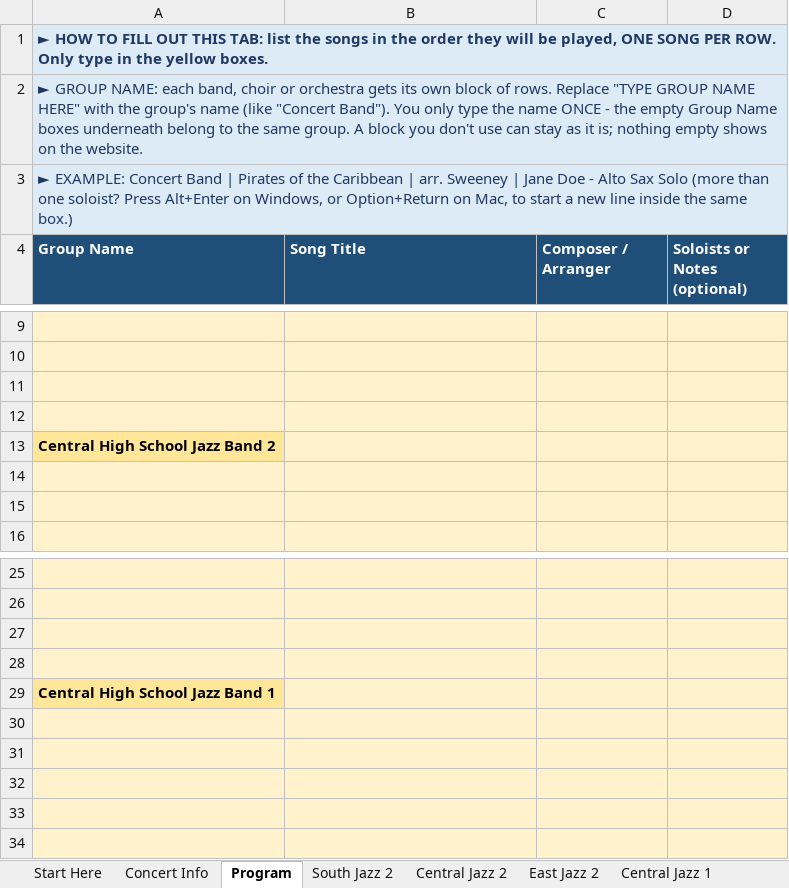
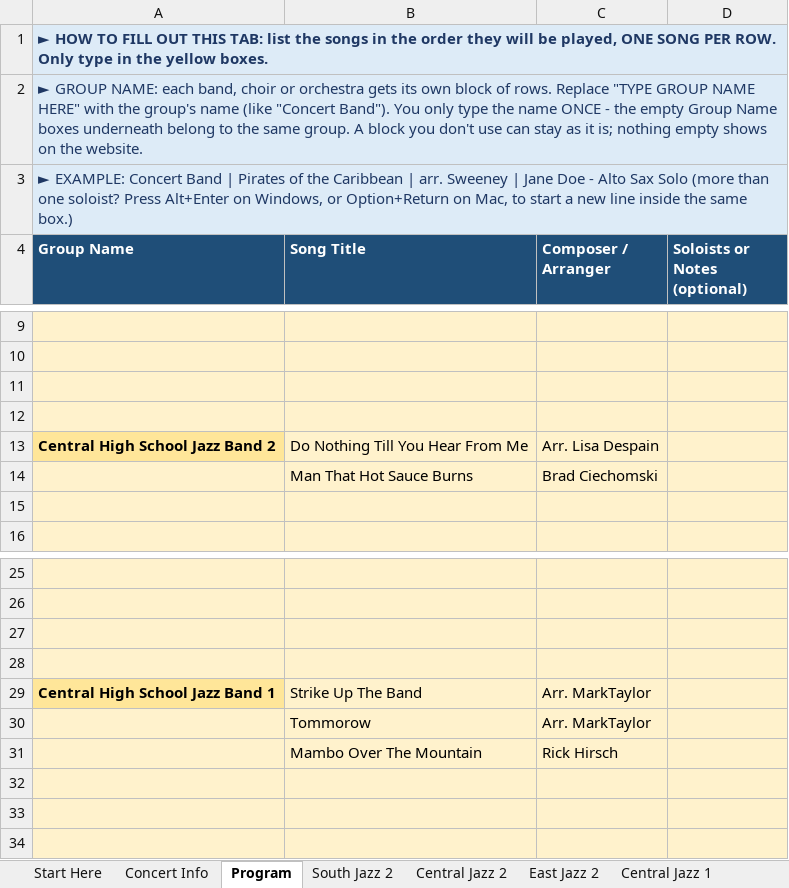
Before and after one commit to btschu/26-city-jazz, an Excel workbook: data/concert-data.xlsx, sheet Program, drawn as a sheet; only a part is shown, gaps mark what is left out; values as stored, in another font and other column widths than the file's, no borders; the diff names each change by its address in the sheet, - before the commit and + after, or states it on an @@ line.

```diff
--- a/data/concert-data.xlsx (sheet Program)
+++ b/data/concert-data.xlsx (sheet Program)
-B1:D3 fill: none
+B1:D3 fill: #DDEBF7
-B13 (Song Title): (empty)
+B13 (Song Title): Do Nothing Till You Hear From Me
-C13 (Composer / Arranger): (empty)
+C13 (Composer / Arranger): Arr. Lisa Despain
-row 14: (empty)
+row 14:  | Man That Hot Sauce Burns | Brad Ciechomski
-B29 (Song Title): (empty)
+B29 (Song Title): Strike Up The Band
-C29 (Composer / Arranger): (empty)
+C29 (Composer / Arranger): Arr. MarkTaylor
-row 30: (empty)
+row 30:  | Tommorow | Arr. MarkTaylor
-row 31: (empty)
+row 31:  | Mambo Over The Mountain | Rick Hirsch
```
Also changed, not shown: sheet Concert Info, sheet Start Here, sheet Central Jazz 1, sheet South Jazz 1, sheet Central Jazz 2, sheet East Jazz 1, 3 more sheets, 1 other file.
